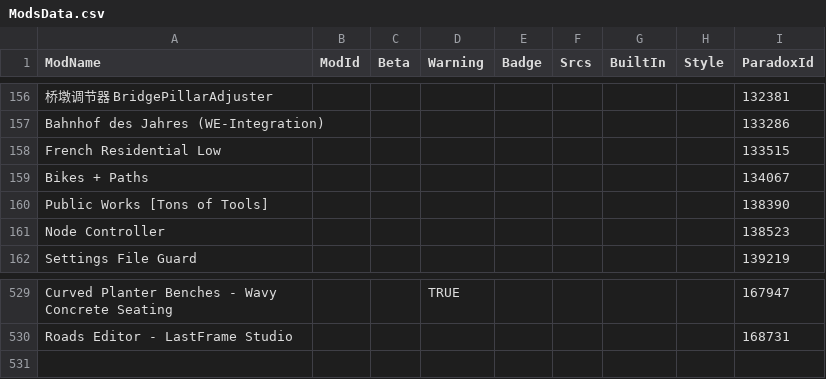
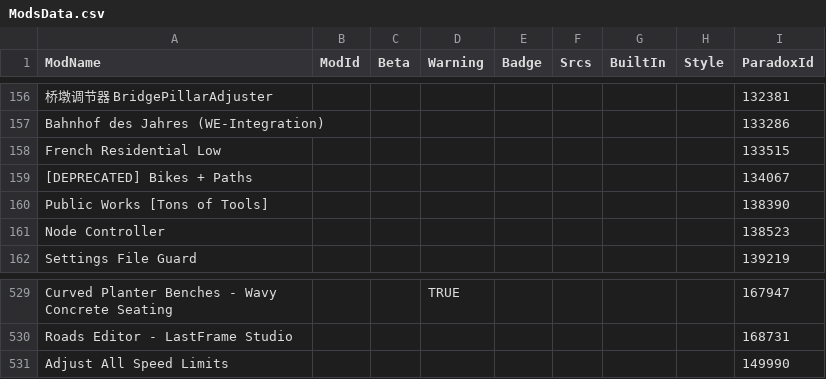
Before and after one commit to CitiesSkylinesModding/CustomizableMenuDatabase, a CSV file: ModsData.csv, drawn as a sheet; only a part is shown, gaps mark what is left out.

```diff
--- a/ModsData.csv
+++ b/ModsData.csv
@@ -158,3 +158,3 @@ Bahnhof des Jahres (WE-Integration),,,,,,,,133286
 French Residential Low,,,,,,,,133515
-Bikes + Paths,,,,,,,,134067
+[DEPRECATED] Bikes + Paths,,,,,,,,134067
 Public Works [Tons of Tools],,,,,,,,138390
@@ -530 +530,2 @@ Curved Planter Benches - Wavy Concrete Seating,,,TRUE,,,,,167947
 Roads Editor - LastFrame Studio,,,,,,,,168731
+Adjust All Speed Limits,,,,,,,,149990
```
